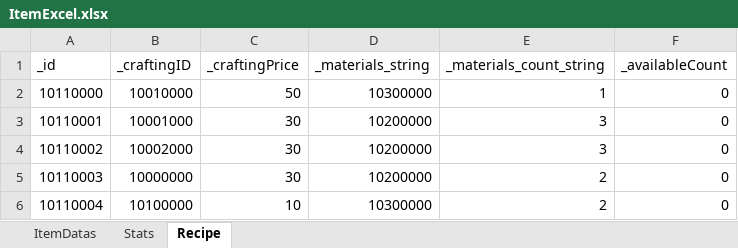
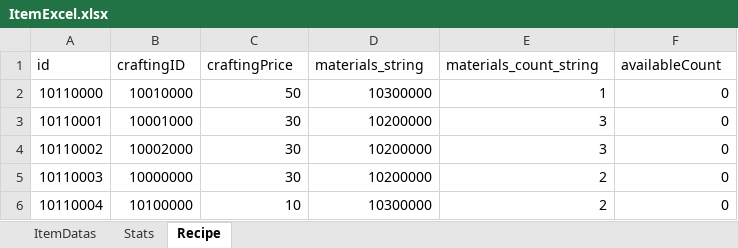
Before and after one commit to noyyo/EscapeIsekai, an Excel workbook: Assets/Resources/ItemData/ItemExcel.xlsx, sheet Recipe, drawn as a sheet; values as stored, in another font and other column widths than the file's, no borders; the diff names each change by its address in the sheet, - before the commit and + after, or states it on an @@ line.

```diff
--- a/Assets/Resources/ItemData/ItemExcel.xlsx (sheet Recipe)
+++ b/Assets/Resources/ItemData/ItemExcel.xlsx (sheet Recipe)
-A1: _id
+A1: id
-B1: _craftingID
+B1: craftingID
-C1: _craftingPrice
+C1: craftingPrice
-D1: _materials_string
+D1: materials_string
-E1: _materials_count_string
+E1: materials_count_string
-F1: _availableCount
+F1: availableCount
```
Also changed, not shown: sheet ItemDatas, sheet Stats, 30 other files.
